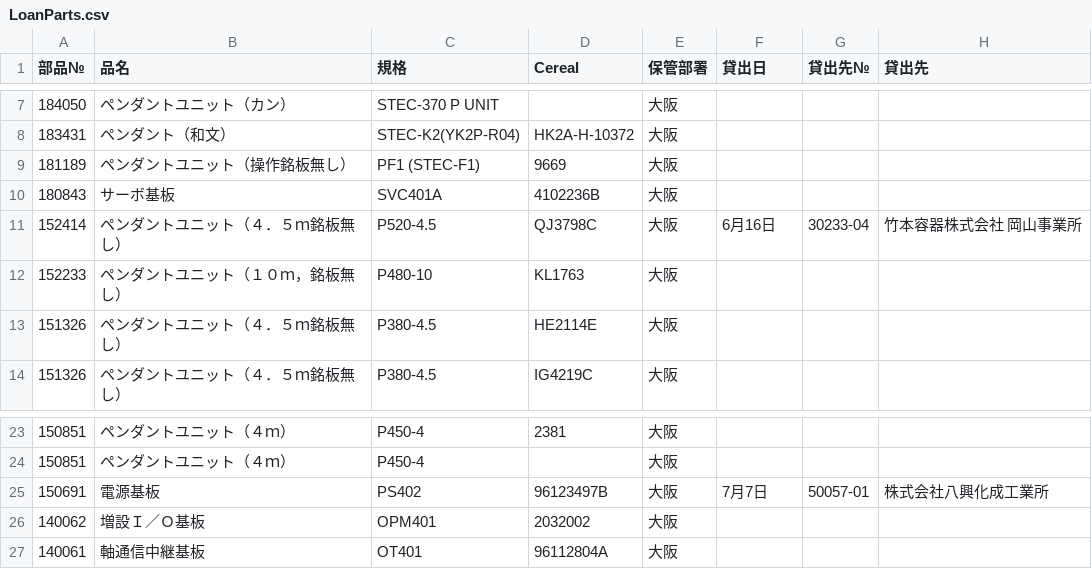
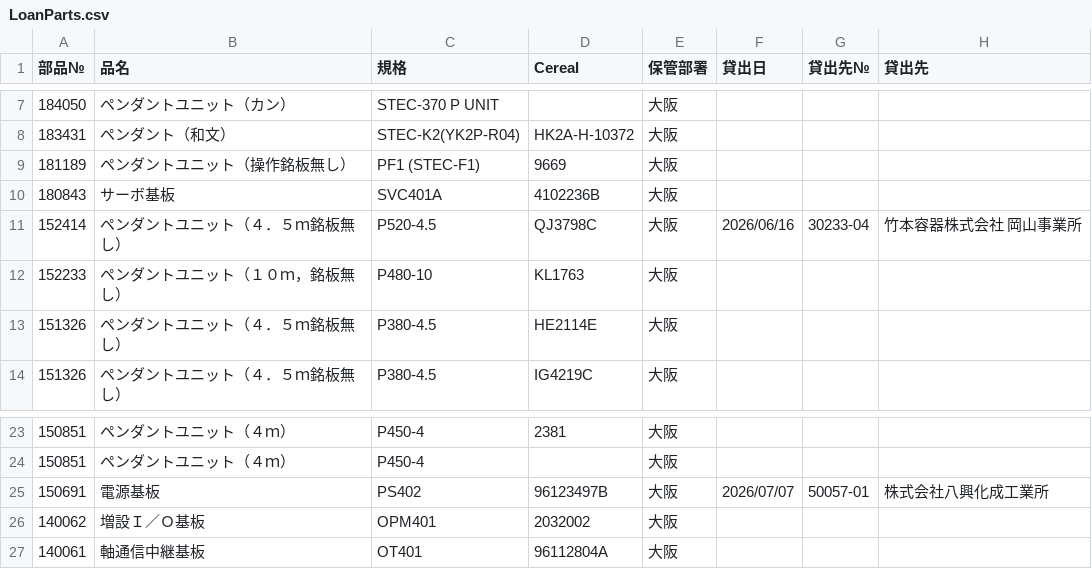
Before and after one commit to moriyoshiamane-commits/shelfsearch, a CSV file: LoanParts.csv, drawn as a sheet; only a part is shown, gaps mark what is left out.

Commit message:
Add files via upload

```diff
--- a/LoanParts.csv
+++ b/LoanParts.csv
@@ -10,3 +10,3 @@
 180843,サーボ基板,SVC401A,4102236B,大阪,,,
-152414,ペンダントユニット（４．５ｍ銘板無し）,P520-4.5,QJ3798C,大阪,6月16日,30233-04,竹本容器株式会社　岡山事業所
+152414,ペンダントユニット（４．５ｍ銘板無し）,P520-4.5,QJ3798C,大阪,2026/06/16,30233-04,竹本容器株式会社　岡山事業所
 152233,ペンダントユニット（１０ｍ，銘板無し）,P480-10,KL1763,大阪,,,
@@ -24,3 +24,3 @@
 150851,ペンダントユニット（４ｍ）,P450-4,,大阪,,,
-150691,電源基板　,PS402,96123497B,大阪,7月7日,50057-01,株式会社八興化成工業所
+150691,電源基板　,PS402,96123497B,大阪,2026/07/07,50057-01,株式会社八興化成工業所
 140062,増設Ｉ／Ｏ基板,OPM401,2032002,大阪,,,
```
